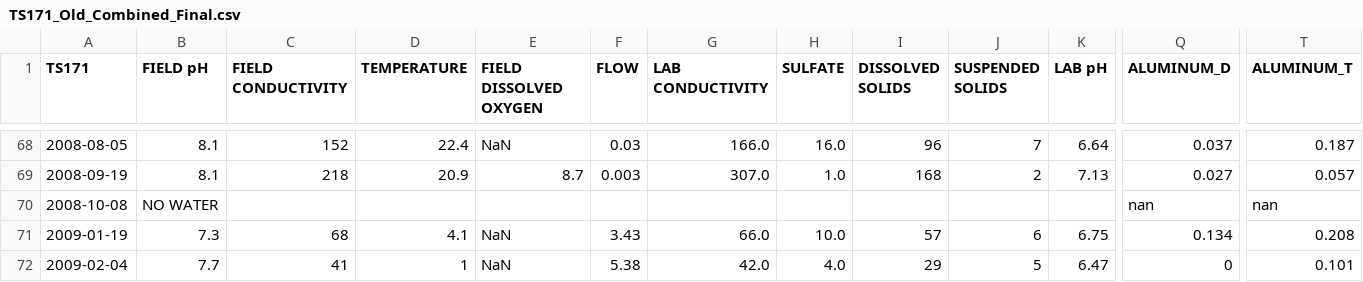
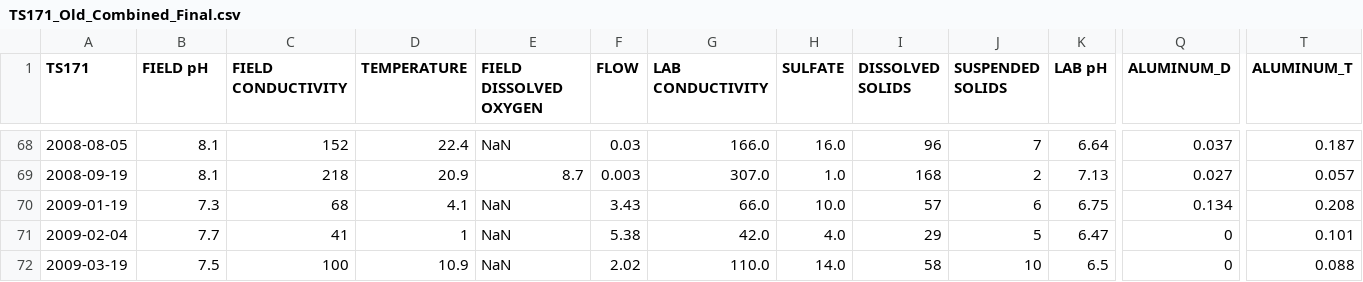
Before and after one commit to bonnerjf33/TS_Data_Web_App, a CSV file: TS_Old_Final/TS171_Old_Combined_Final.csv, drawn as a sheet; only a part is shown, gaps mark what is left out; the shorter side is filled out with more unchanged rows; rows hold the shown columns only; the diff names each change by its address in the sheet, - before the commit and + after, or states it on an @@ line.

```diff
--- a/TS_Old_Final/TS171_Old_Combined_Final.csv
+++ b/TS_Old_Final/TS171_Old_Combined_Final.csv
-row 70: 2008-10-08 | NO WATER |  |  |  |  |  |  |  |  |  | nan | nan
```
Also changed, not shown: 3 other files.
